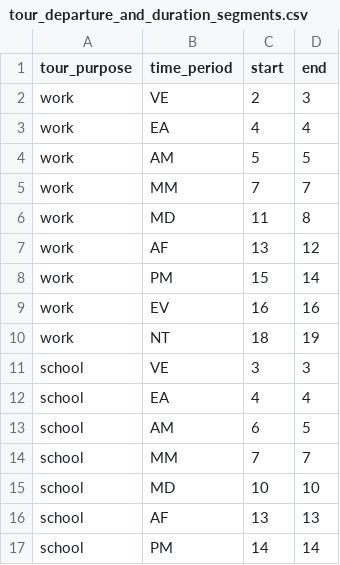
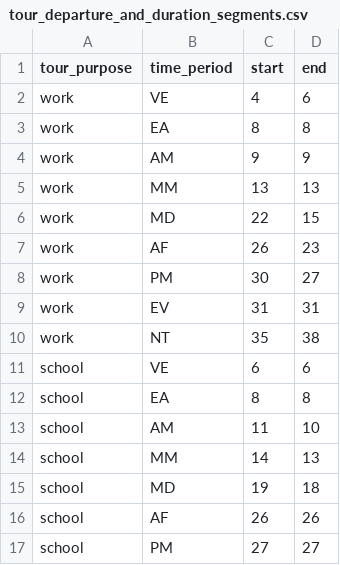
Before and after one commit to CMAP-REPOS/cmap_abm, a CSV file: activitysim/configs_3_zone/tour_departure_and_duration_segments.csv, drawn as a sheet; only a part is shown; the diff covers the shown part only.

```diff
--- a/activitysim/configs_3_zone/tour_departure_and_duration_segments.csv
+++ b/activitysim/configs_3_zone/tour_departure_and_duration_segments.csv
@@ -1,17 +1,17 @@
 tour_purpose,time_period,start,end
-work,VE,2,3
-work,EA,4,4
-work,AM,5,5
-work,MM,7,7
-work,MD,11,8
-work,AF,13,12
-work,PM,15,14
-work,EV,16,16
-work,NT,18,19
-school,VE,3,3
-school,EA,4,4
-school,AM,6,5
-school,MM,7,7
-school,MD,10,10
-school,AF,13,13
-school,PM,14,14
+work,VE,4,6
+work,EA,8,8
+work,AM,9,9
+work,MM,13,13
+work,MD,22,15
+work,AF,26,23
+work,PM,30,27
+work,EV,31,31
+work,NT,35,38
+school,VE,6,6
+school,EA,8,8
+school,AM,11,10
+school,MM,14,13
+school,MD,19,18
+school,AF,26,26
+school,PM,27,27
```
Also changed, not shown: 146 edited cells elsewhere in this file, activitysim/configs_3_zone/tour_departure_and_duration_alternatives.csv, activitysim/configs_3_zone/tour_scheduling_work_coefficients.csv, 19 other files.
